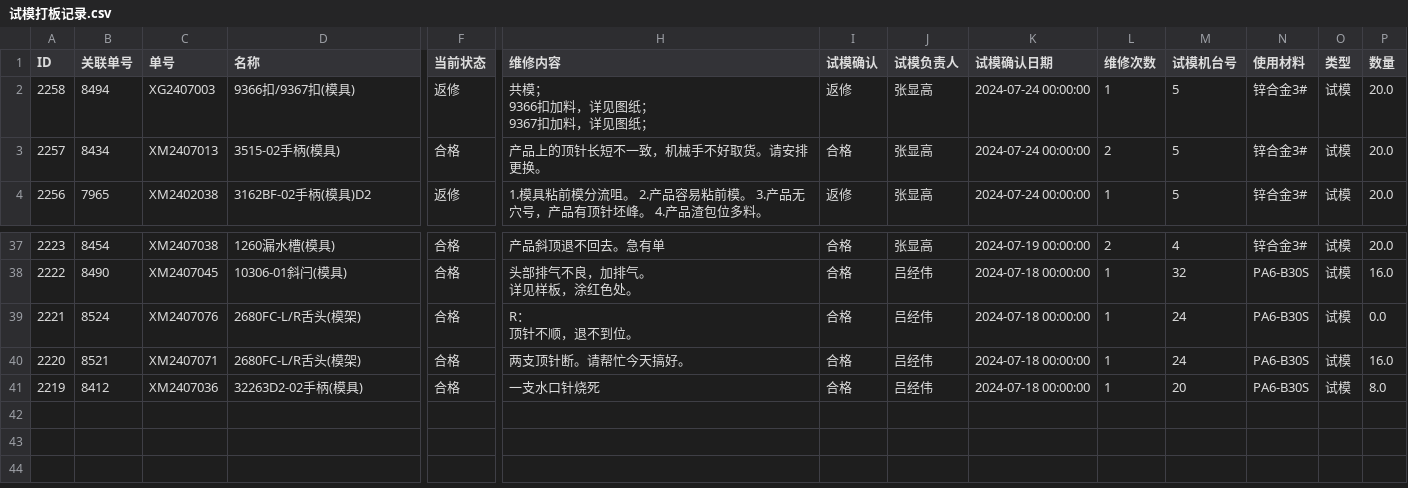
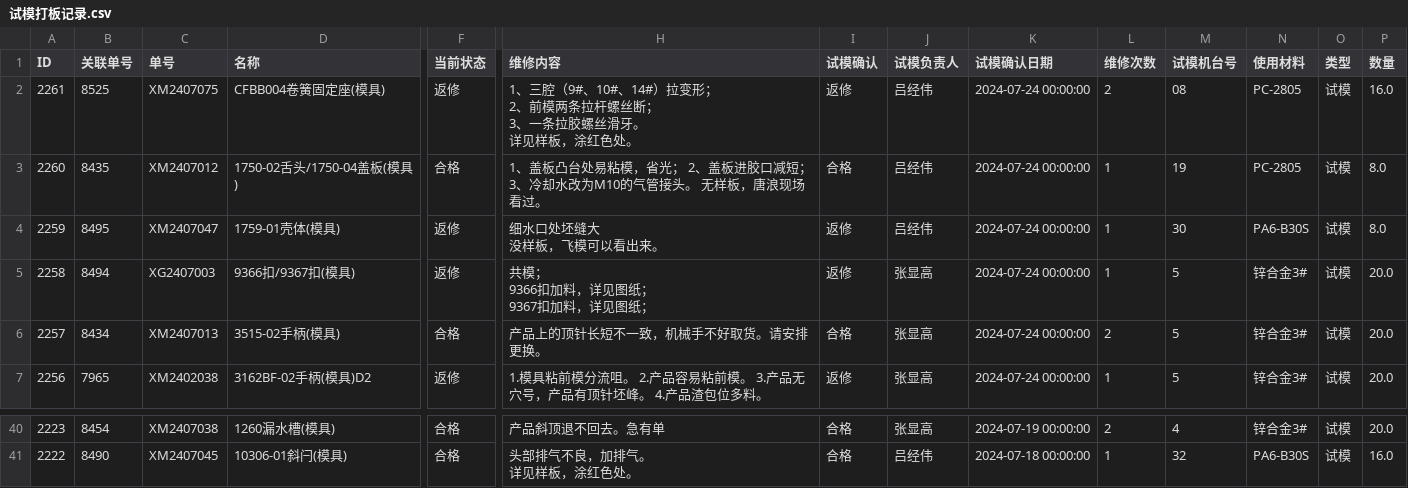
Before and after one commit to lits2024/vig, a CSV file: 试模打板记录.csv, drawn as a sheet; only a part is shown, gaps mark what is left out; removed rows and columns are numbered as before the commit, all else as after; rows hold the shown columns only; ↵ is a line break in a cell; the diff names each change by its address in the sheet, - before the commit and + after, or states it on an @@ line.

Commit message:
Updating 试模打板记录.csv

```diff
--- a/试模打板记录.csv
+++ b/试模打板记录.csv
+row 2: 2261 | 8525 | XM2407075 | CFBB004卷簧固定座(模具) | 返修 | 1、三腔（9#、10#、14#）拉变形； ↵ 2、前模两条拉杆螺丝断； ↵ 3、一条拉胶螺丝滑牙。 ↵ 详见样板，涂红色处。 | 返修 | 吕经伟 | 2024-07-24 00:00:00 | 2 | 08 | PC-2805 | 试模 | 16.0
+row 3: 2260 | 8435 | XM2407012 | 1750-02舌头/1750-04盖板(模具) | 合格 | 1、盖板凸台处易粘模，省光； 2、盖板进胶口减短； 3、冷却水改为M10的气管接头。 无样板，唐浪现场看过。 | 合格 | 吕经伟 | 2024-07-24 00:00:00 | 1 | 19 | PC-2805 | 试模 | 8.0
+row 4: 2259 | 8495 | XM2407047 | 1759-01壳体(模具) | 返修 | 细水口处坯缝大 ↵ 没样板，飞模可以看出来。 | 返修 | 吕经伟 | 2024-07-24 00:00:00 | 1 | 30 | PA6-B30S | 试模 | 8.0
-row 39: 2221 | 8524 | XM2407076 | 2680FC-L/R舌头(模架) | 合格 | R： ↵ 顶针不顺，退不到位。 | 合格 | 吕经伟 | 2024-07-18 00:00:00 | 1 | 24 | PA6-B30S | 试模 | 0.0
-row 40: 2220 | 8521 | XM2407071 | 2680FC-L/R舌头(模架) | 合格 | 两支顶针断。请帮忙今天搞好。 | 合格 | 吕经伟 | 2024-07-18 00:00:00 | 1 | 24 | PA6-B30S | 试模 | 16.0
-row 41: 2219 | 8412 | XM2407036 | 32263D2-02手柄(模具) | 合格 | 一支水口针烧死 | 合格 | 吕经伟 | 2024-07-18 00:00:00 | 1 | 20 | PA6-B30S | 试模 | 8.0
```
